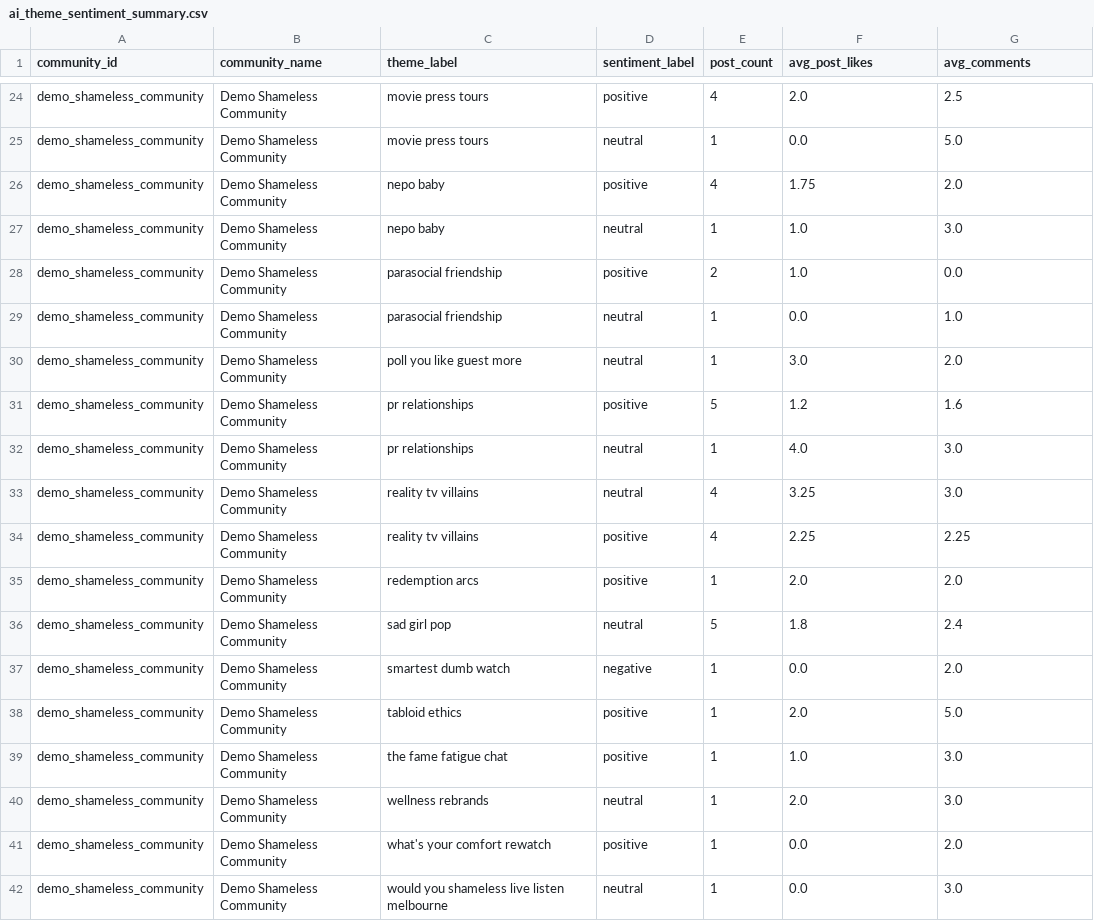
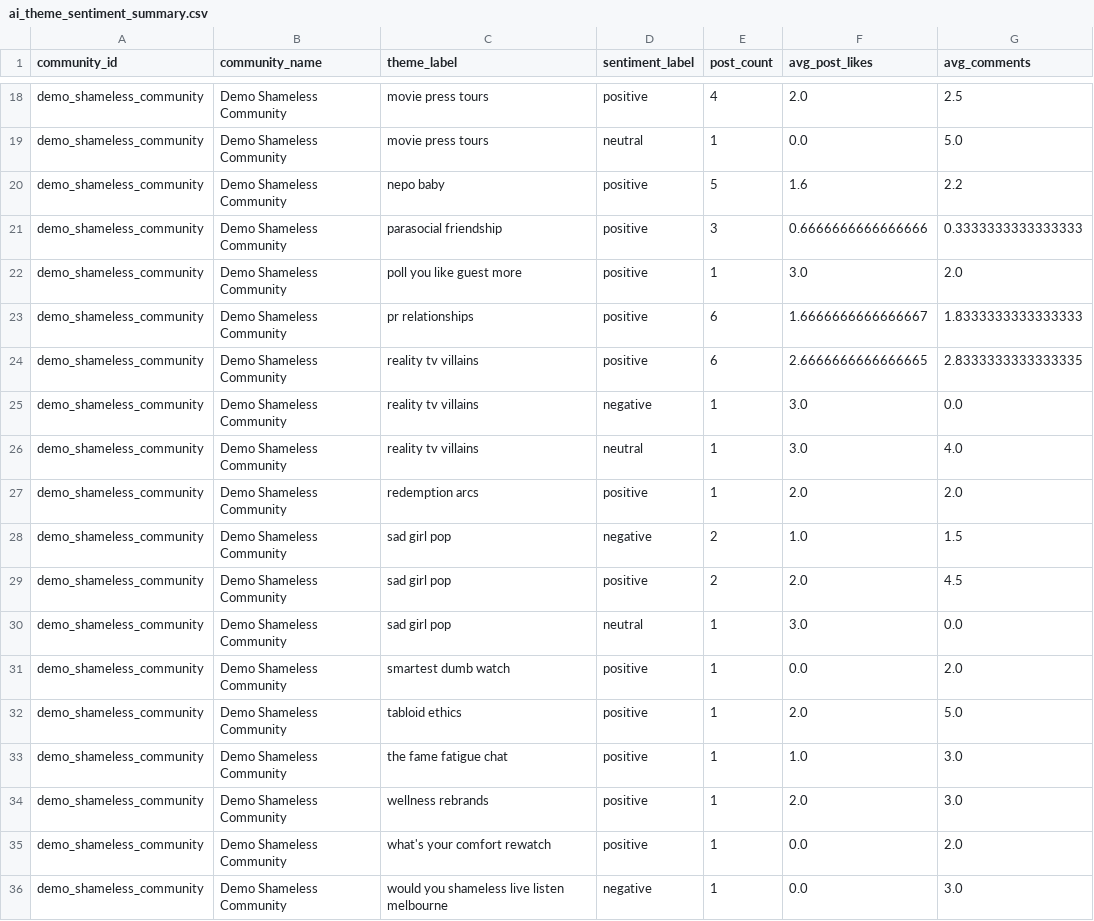
Before and after one commit to Juno-Wong/Dome-41, a CSV file: ai_theme_sentiment_summary.csv, drawn as a sheet; only a part is shown, gaps mark what is left out; the diff covers the shown part only.

```diff
--- a/ai_theme_sentiment_summary.csv
+++ b/ai_theme_sentiment_summary.csv
@@ -25,18 +19,18 @@ demo_shameless_community,Demo Shameless Community,movie press tours,positive,4,2
 demo_shameless_community,Demo Shameless Community,movie press tours,neutral,1,0.0,5.0
-demo_shameless_community,Demo Shameless Community,nepo baby,positive,4,1.75,2.0
-demo_shameless_community,Demo Shameless Community,nepo baby,neutral,1,1.0,3.0
-demo_shameless_community,Demo Shameless Community,parasocial friendship,positive,2,1.0,0.0
-demo_shameless_community,Demo Shameless Community,parasocial friendship,neutral,1,0.0,1.0
-demo_shameless_community,Demo Shameless Community,poll you like guest more,neutral,1,3.0,2.0
-demo_shameless_community,Demo Shameless Community,pr relationships,positive,5,1.2,1.6
-demo_shameless_community,Demo Shameless Community,pr relationships,neutral,1,4.0,3.0
-demo_shameless_community,Demo Shameless Community,reality tv villains,neutral,4,3.25,3.0
-demo_shameless_community,Demo Shameless Community,reality tv villains,positive,4,2.25,2.25
+demo_shameless_community,Demo Shameless Community,nepo baby,positive,5,1.6,2.2
+demo_shameless_community,Demo Shameless Community,parasocial friendship,positive,3,0.6666666666666666,0.3333333333333333
+demo_shameless_community,Demo Shameless Community,poll you like guest more,positive,1,3.0,2.0
+demo_shameless_community,Demo Shameless Community,pr relationships,positive,6,1.6666666666666667,1.8333333333333333
+demo_shameless_community,Demo Shameless Community,reality tv villains,positive,6,2.6666666666666665,2.8333333333333335
+demo_shameless_community,Demo Shameless Community,reality tv villains,negative,1,3.0,0.0
+demo_shameless_community,Demo Shameless Community,reality tv villains,neutral,1,3.0,4.0
 demo_shameless_community,Demo Shameless Community,redemption arcs,positive,1,2.0,2.0
-demo_shameless_community,Demo Shameless Community,sad girl pop,neutral,5,1.8,2.4
-demo_shameless_community,Demo Shameless Community,smartest dumb watch,negative,1,0.0,2.0
+demo_shameless_community,Demo Shameless Community,sad girl pop,negative,2,1.0,1.5
+demo_shameless_community,Demo Shameless Community,sad girl pop,positive,2,2.0,4.5
+demo_shameless_community,Demo Shameless Community,sad girl pop,neutral,1,3.0,0.0
+demo_shameless_community,Demo Shameless Community,smartest dumb watch,positive,1,0.0,2.0
 demo_shameless_community,Demo Shameless Community,tabloid ethics,positive,1,2.0,5.0
 demo_shameless_community,Demo Shameless Community,the fame fatigue chat,positive,1,1.0,3.0
-demo_shameless_community,Demo Shameless Community,wellness rebrands,neutral,1,2.0,3.0
+demo_shameless_community,Demo Shameless Community,wellness rebrands,positive,1,2.0,3.0
 demo_shameless_community,Demo Shameless Community,what's your comfort rewatch,positive,1,0.0,2.0
-demo_shameless_community,Demo Shameless Community,would you shameless live listen melbourne,neutral,1,0.0,3.0
+demo_shameless_community,Demo Shameless Community,would you shameless live listen melbourne,negative,1,0.0,3.0
```
Also changed, not shown: 6 removed rows and 27 edited cells elsewhere in this file, ai_commercial_opportunities.csv, ai_insight_evidence.csv, 17 other files.
